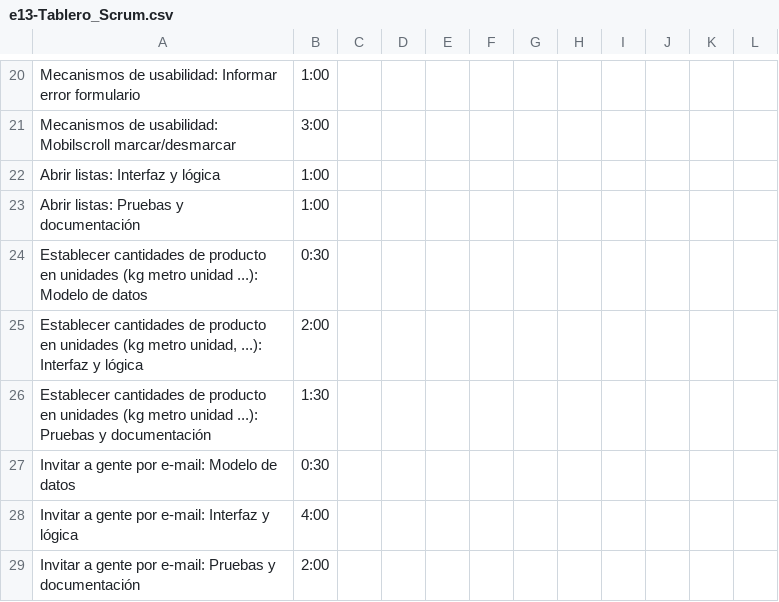
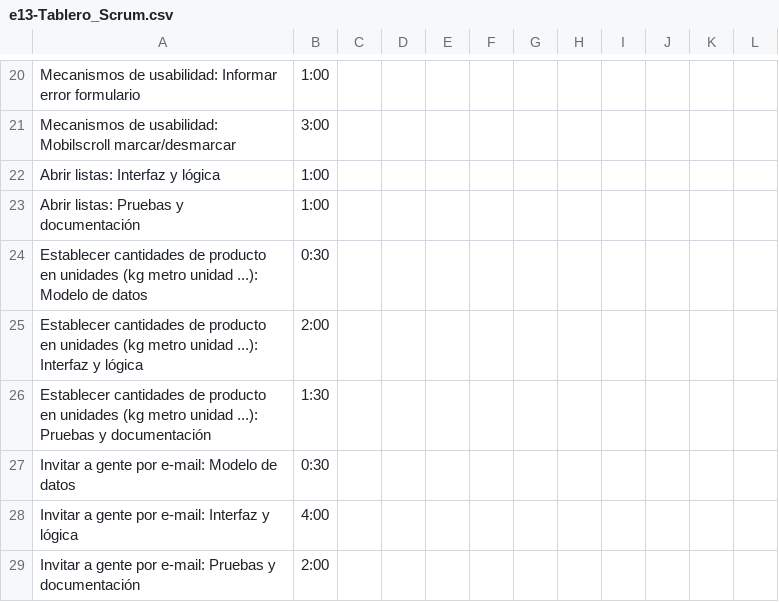
Before and after one commit to sharedslist/sharedslist, a CSV file: 1_gestión/proceso/e13-Tablero_Scrum.csv, drawn as a sheet; only a part is shown, gaps mark what is left out.

Commit message:
Update e13-Tablero_Scrum.csv

```diff
--- a/1_gestión/proceso/e13-Tablero_Scrum.csv
+++ b/1_gestión/proceso/e13-Tablero_Scrum.csv
@@ -24,3 +24,3 @@ Abrir listas: Pruebas y documentación;1:00;;;;;;;;;;
 Establecer cantidades de producto en unidades (kg metro unidad ...): Modelo de datos;0:30;;;;;;;;;;
-Establecer cantidades de producto en unidades (kg metro unidad, ...): Interfaz y lógica;2:00;;;;;;;;;;
+Establecer cantidades de producto en unidades (kg metro unidad ...): Interfaz y lógica;2:00;;;;;;;;;;
 Establecer cantidades de producto en unidades (kg metro unidad ...): Pruebas y documentación;1:30;;;;;;;;;;
```
